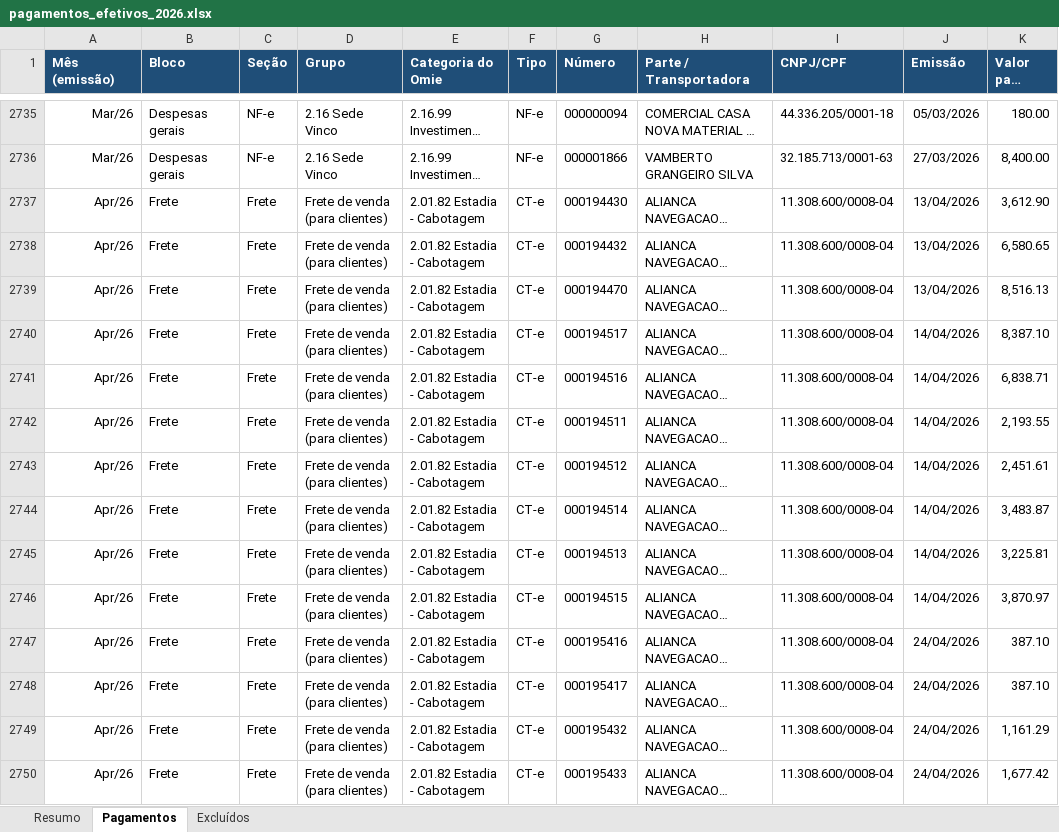
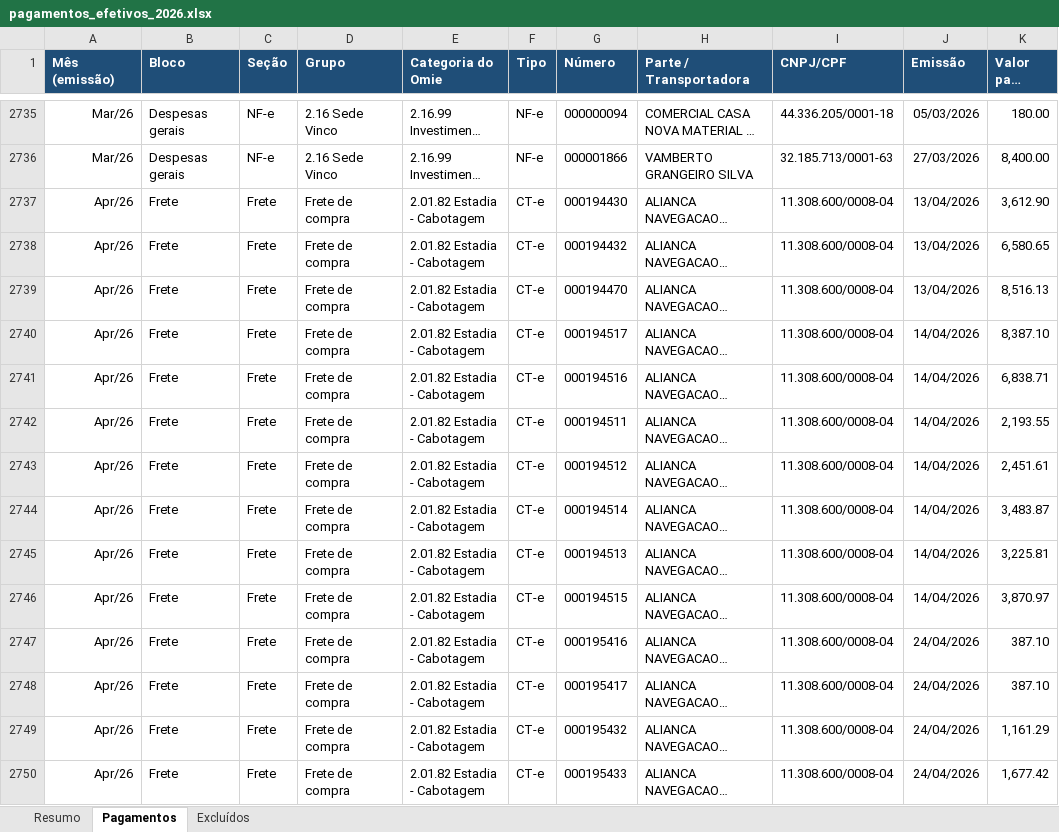
Before and after one commit to renanferreiramartinspb-code/planilha-dre, an Excel workbook: pagamentos_efetivos_2026.xlsx, sheet Pagamentos, drawn as a sheet; only a part is shown, gaps mark what is left out; long unchanged cells end in …; values as stored, in another font and other column widths than the file's, no borders; the diff covers the shown part only; the diff names each change by its address in the sheet, - before the commit and + after, or states it on an @@ line.

```diff
--- a/pagamentos_efetivos_2026.xlsx (sheet Pagamentos)
+++ b/pagamentos_efetivos_2026.xlsx (sheet Pagamentos)
-D2737:D2750 (Grupo): Frete de venda (para clientes)
+D2737:D2750 (Grupo): Frete de compra
```
Also changed, not shown: 197 edited cells elsewhere in this sheet, sheet Excluídos, almoxarifado_e_frete_venda_2026.xlsx, detalhe_fornecedores_2026.xlsx, 2 other files.
